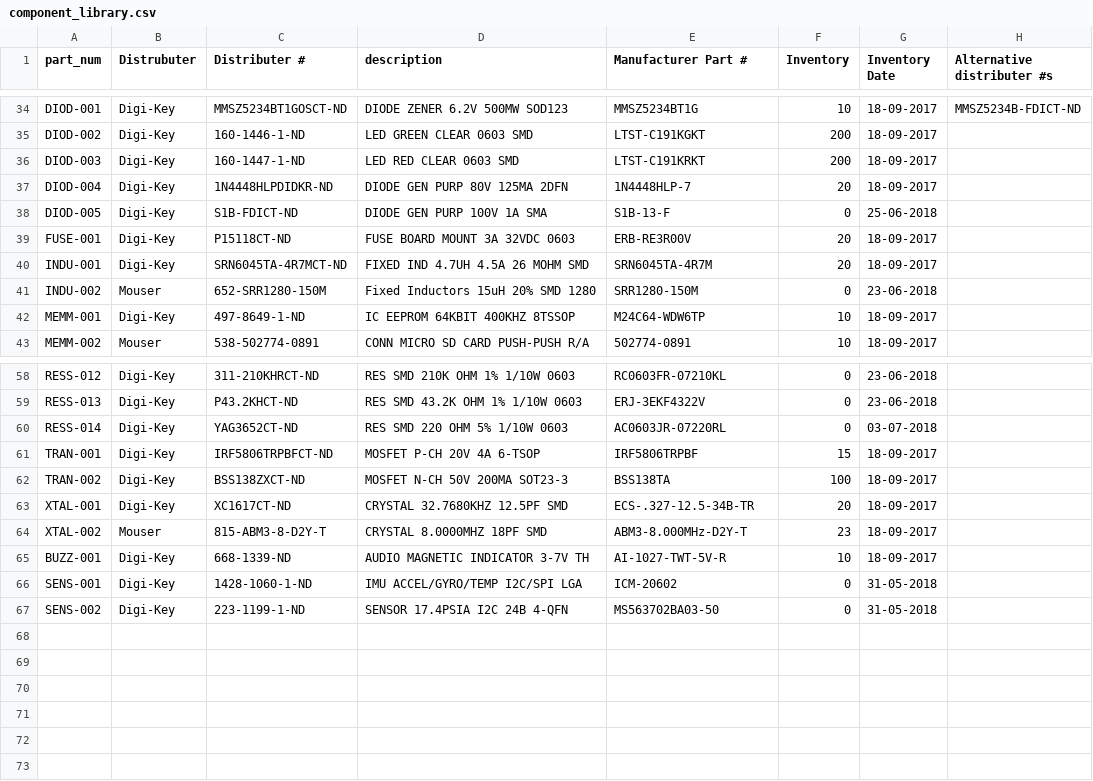
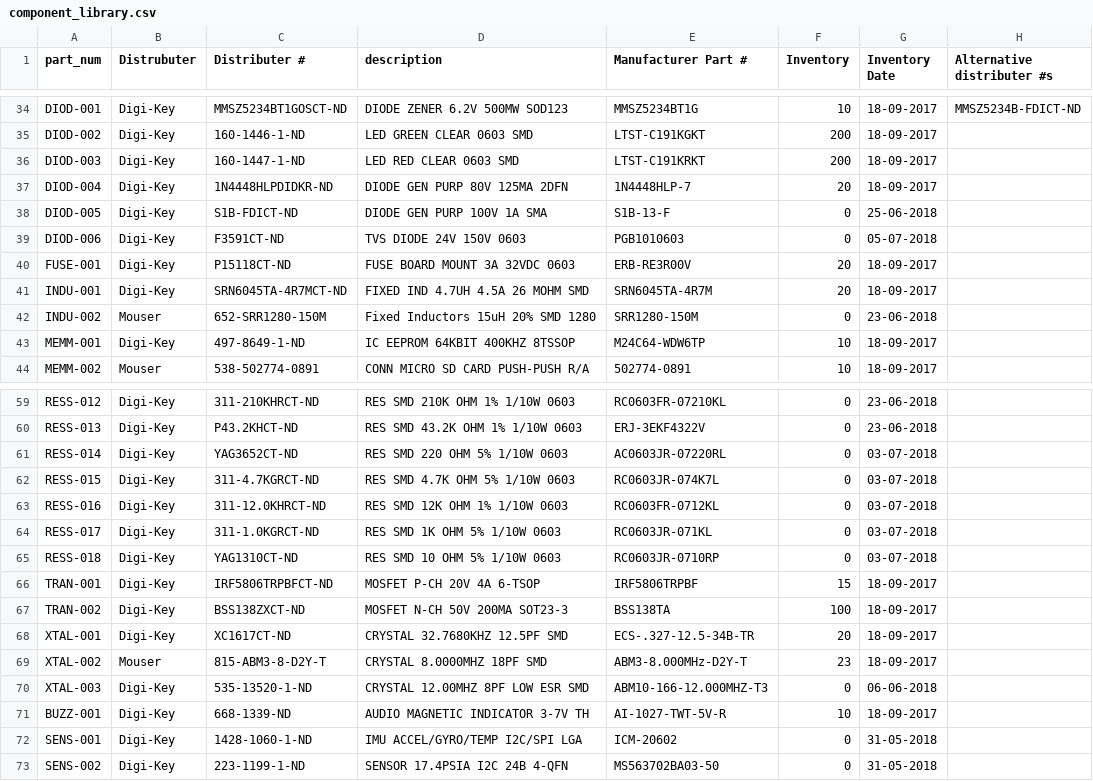
Before and after one commit to UWARG/WARG-KiCAD, a CSV file: component_library.csv, drawn as a sheet; only a part is shown, gaps mark what is left out.

Commit message:
Fixed Overwritten Part Nums
Some PR overwrote the parts added for the USB interface so they were added back to the CSV.

```diff
--- a/component_library.csv
+++ b/component_library.csv
@@ -38,2 +38,3 @@ DIOD-004,Digi-Key,1N4448HLPDIDKR-ND,DIODE GEN PURP 80V 125MA 2DFN,1N4448HLP-7,20
 DIOD-005,Digi-Key,S1B-FDICT-ND,DIODE GEN PURP 100V 1A SMA,S1B-13-F,0,25-06-2018,
+DIOD-006,Digi-Key,F3591CT-ND,TVS DIODE 24V 150V 0603,PGB1010603,0,05-07-2018,
 FUSE-001,Digi-Key,P15118CT-ND,FUSE BOARD MOUNT 3A 32VDC 0603,ERB-RE3R00V,20,18-09-2017,
@@ -60,2 +61,6 @@ RESS-013,Digi-Key,P43.2KHCT-ND,RES SMD 43.2K OHM 1% 1/10W 0603,ERJ-3EKF4322V,0,2
 RESS-014,Digi-Key,YAG3652CT-ND,RES SMD 220 OHM 5% 1/10W 0603,AC0603JR-07220RL,0,03-07-2018,
+RESS-015,Digi-Key,311-4.7KGRCT-ND,RES SMD 4.7K OHM 5% 1/10W 0603,RC0603JR-074K7L,0,03-07-2018,
+RESS-016,Digi-Key,311-12.0KHRCT-ND,RES SMD 12K OHM 1% 1/10W 0603,RC0603FR-0712KL,0,03-07-2018,
+RESS-017,Digi-Key,311-1.0KGRCT-ND,RES SMD 1K OHM 5% 1/10W 0603,RC0603JR-071KL,0,03-07-2018,
+RESS-018,Digi-Key,YAG1310CT-ND,RES SMD 10 OHM 5% 1/10W 0603,RC0603JR-0710RP,0,03-07-2018,
 TRAN-001,Digi-Key,IRF5806TRPBFCT-ND,MOSFET P-CH 20V 4A 6-TSOP,IRF5806TRPBF,15,18-09-2017,
@@ -64,2 +69,3 @@ XTAL-001,Digi-Key,XC1617CT-ND,CRYSTAL 32.7680KHZ 12.5PF SMD,ECS-.327-12.5-34B-TR
 XTAL-002,Mouser,815-ABM3-8-D2Y-T,CRYSTAL 8.0000MHZ 18PF SMD,ABM3-8.000MHz-D2Y-T,23,18-09-2017,
+XTAL-003,Digi-Key,535-13520-1-ND,CRYSTAL 12.00MHZ 8PF LOW ESR SMD,ABM10-166-12.000MHZ-T3,0,06-06-2018,
 BUZZ-001,Digi-Key,668-1339-ND,AUDIO MAGNETIC INDICATOR 3-7V TH,AI-1027-TWT-5V-R,10,18-09-2017,
```
